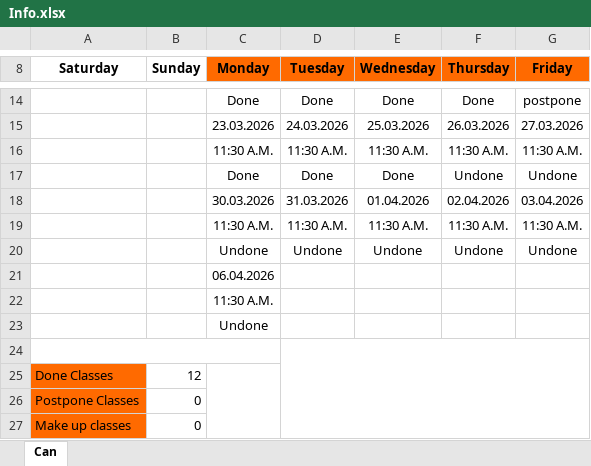
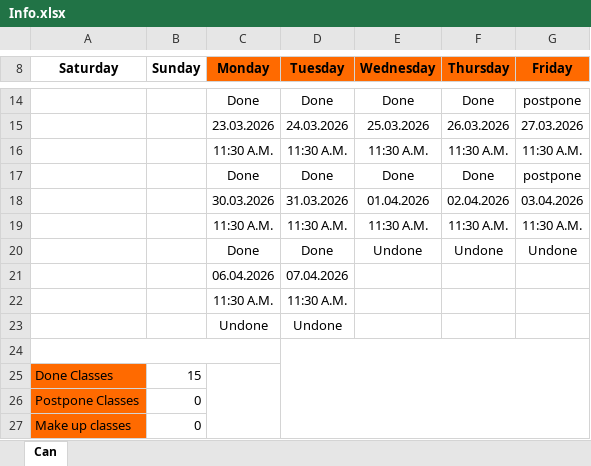
Before and after one commit to osamasaeedj7-boop/IELTS, an Excel workbook: Info.xlsx, sheet Can, drawn as a sheet; only a part is shown, gaps mark what is left out; values as stored, in another font and other column widths than the file's, no borders; conditional formats not drawn; the diff names each change by its address in the sheet, - before the commit and + after, or states it on an @@ line.

```diff
--- a/Info.xlsx (sheet Can)
+++ b/Info.xlsx (sheet Can)
-F17 (Thursday): Undone
+F17 (Thursday): Done
-G17 (Friday): Undone
+G17 (Friday): postpone
-C20 (Monday): Undone
+C20 (Monday): Done
-D20 (Tuesday): Undone
+D20 (Tuesday): Done
-D21 (Tuesday): (empty)
+D21 (Tuesday): 07.04.2026
-D22 (Tuesday): (empty)
+D22 (Tuesday): 11:30 A.M.
-D23 (Tuesday): (empty)
+D23 (Tuesday): Undone
-B25 (Sunday): 12
+B25 (Sunday): 15
```
Also changed, not shown: 6 other files.
